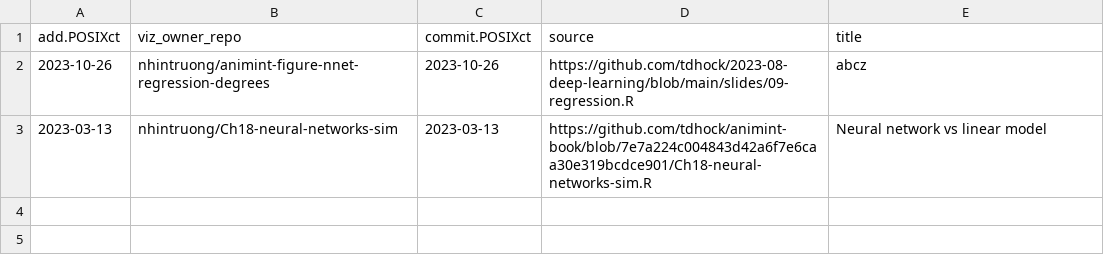
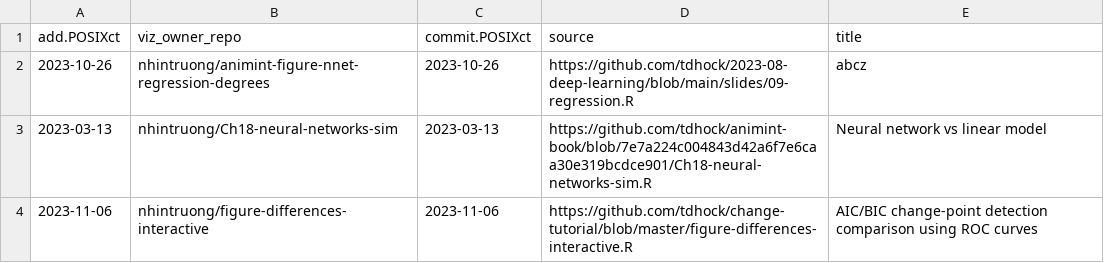
Before and after one commit to nhintruong/gallery_repo, a CSV file: meta.csv, drawn as a sheet.

Commit message:
Update meta.csv

```diff
--- a/meta.csv
+++ b/meta.csv
@@ -3 +3,2 @@ add.POSIXct,viz_owner_repo,commit.POSIXct,source,title
 2023-03-13,nhintruong/Ch18-neural-networks-sim,2023-03-13,https://github.com/tdhock/animint-book/blob/7e7a224c004843d42a6f7e6caa30e319bcdce901/Ch18-neural-networks-sim.R,Neural network vs linear model
+2023-11-06,nhintruong/figure-differences-interactive,2023-11-06,https://github.com/tdhock/change-tutorial/blob/master/figure-differences-interactive.R,AIC/BIC change-point detection comparison using ROC curves
```
